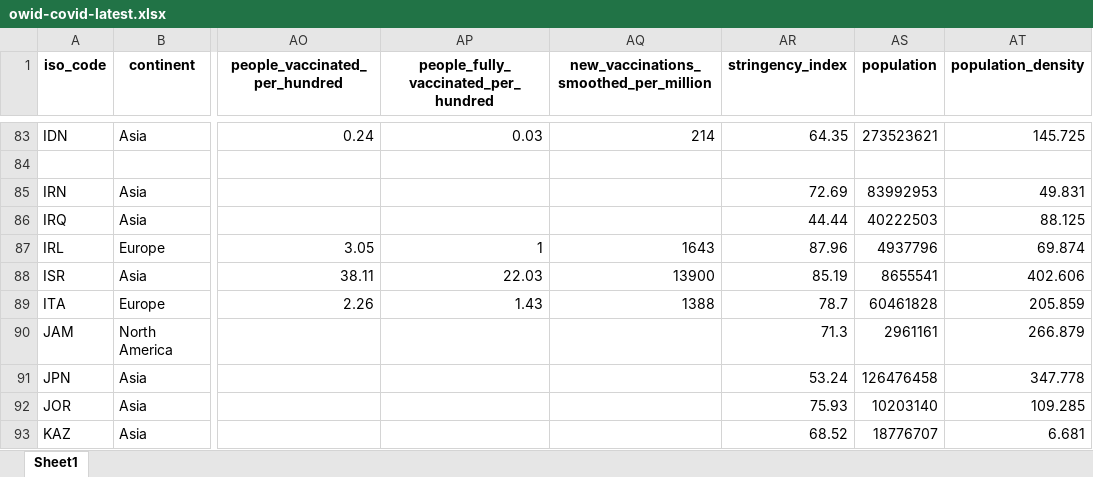
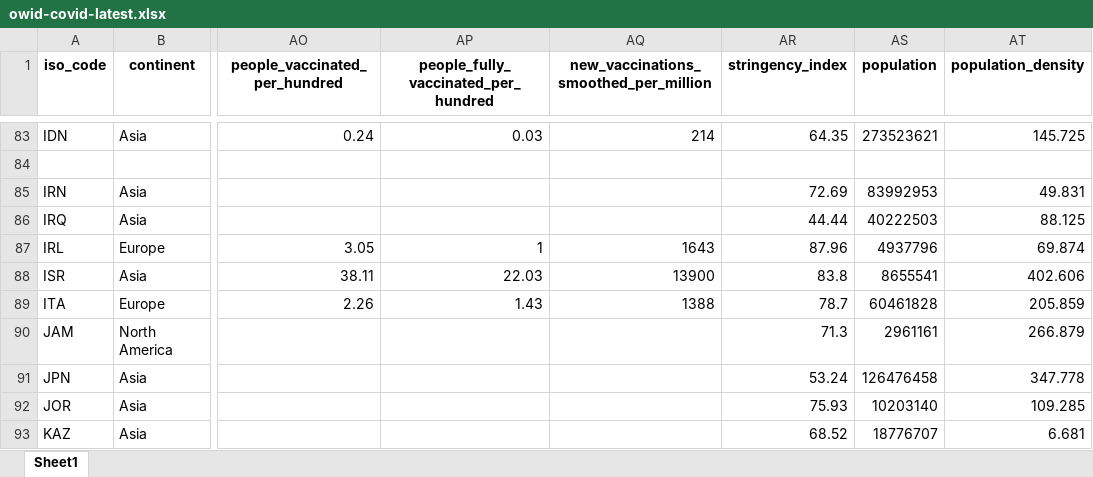
Before and after one commit to owid/covid-19-data, an Excel workbook: public/data/latest/owid-covid-latest.xlsx, sheet Sheet1, drawn as a sheet; only a part is shown, gaps mark what is left out; values as stored, in another font and other column widths than the file's, no borders; the diff covers the shown part only; the diff names each change by its address in the sheet, - before the commit and + after, or states it on an @@ line.

```diff
--- a/public/data/latest/owid-covid-latest.xlsx (sheet Sheet1)
+++ b/public/data/latest/owid-covid-latest.xlsx (sheet Sheet1)
-AR88 (stringency_index): 85.19
+AR88 (stringency_index): 83.8
```
Also changed, not shown: 19 edited cells elsewhere in this sheet, 16 other files.
